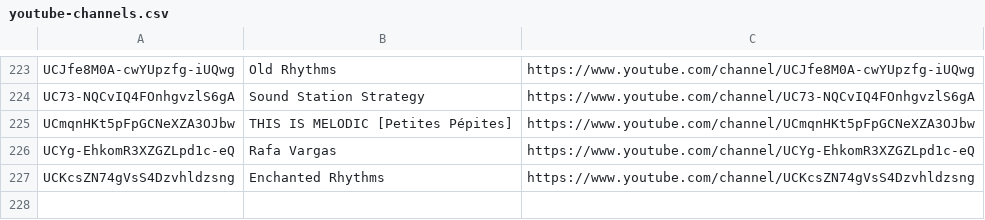
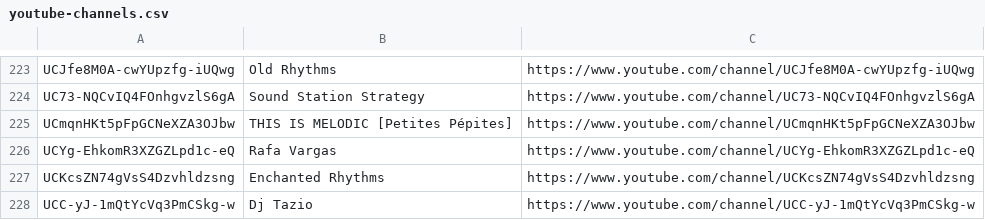
Before and after one commit to mirrorfm/data, a CSV file: youtube-channels.csv, drawn as a sheet; only a part is shown, gaps mark what is left out.

Commit message:
Add Dj Tazio

```diff
--- a/youtube-channels.csv
+++ b/youtube-channels.csv
@@ -227 +227,2 @@ UCYg-EhkomR3XZGZLpd1c-eQ, Rafa Vargas, https://www.youtube.com/channel/UCYg-Ehko
 UCKcsZN74gVsS4Dzvhldzsng, Enchanted Rhythms, https://www.youtube.com/channel/UCKcsZN74gVsS4Dzvhldzsng
+UCC-yJ-1mQtYcVq3PmCSkg-w, Dj Tazio, https://www.youtube.com/channel/UCC-yJ-1mQtYcVq3PmCSkg-w
```
